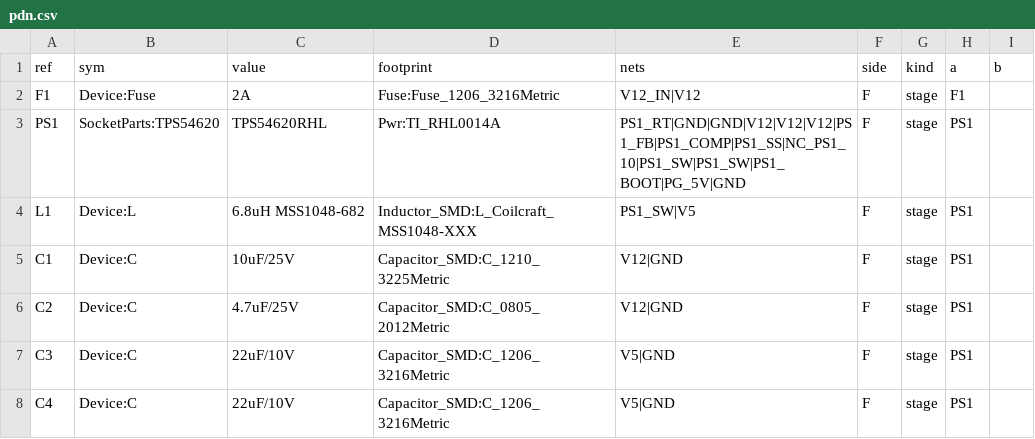
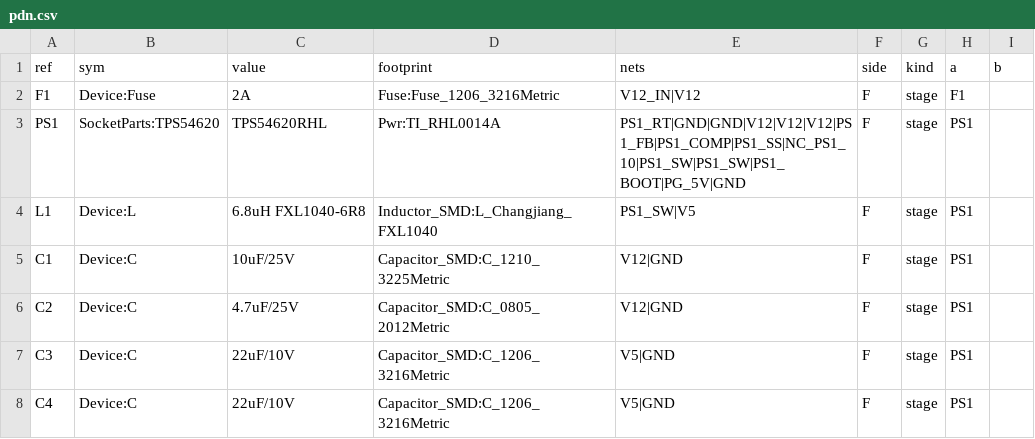
Before and after one commit to alphaonex86/FPGA-CPU, a CSV file: hw/socket3-cyclonev/pdn.csv, drawn as a sheet; only a part is shown.

```diff
--- a/hw/socket3-cyclonev/pdn.csv
+++ b/hw/socket3-cyclonev/pdn.csv
@@ -3,3 +3,3 @@ F1,Device:Fuse,2A,Fuse:Fuse_1206_3216Metric,V12_IN|V12,F,stage,F1,
 PS1,SocketParts:TPS54620,TPS54620RHL,Pwr:TI_RHL0014A,PS1_RT|GND|GND|V12|V12|V12|PS1_FB|PS1_COMP|PS1_SS|NC_PS1_10|PS1_SW|PS1_SW|PS1_BOOT|PG_5V|GND,F,stage,PS1,
-L1,Device:L,6.8uH MSS1048-682,Inductor_SMD:L_Coilcraft_MSS1048-XXX,PS1_SW|V5,F,stage,PS1,
+L1,Device:L,6.8uH FXL1040-6R8,Inductor_SMD:L_Changjiang_FXL1040,PS1_SW|V5,F,stage,PS1,
 C1,Device:C,10uF/25V,Capacitor_SMD:C_1210_3225Metric,V12|GND,F,stage,PS1,
```
Also changed, not shown: 5 other files.
